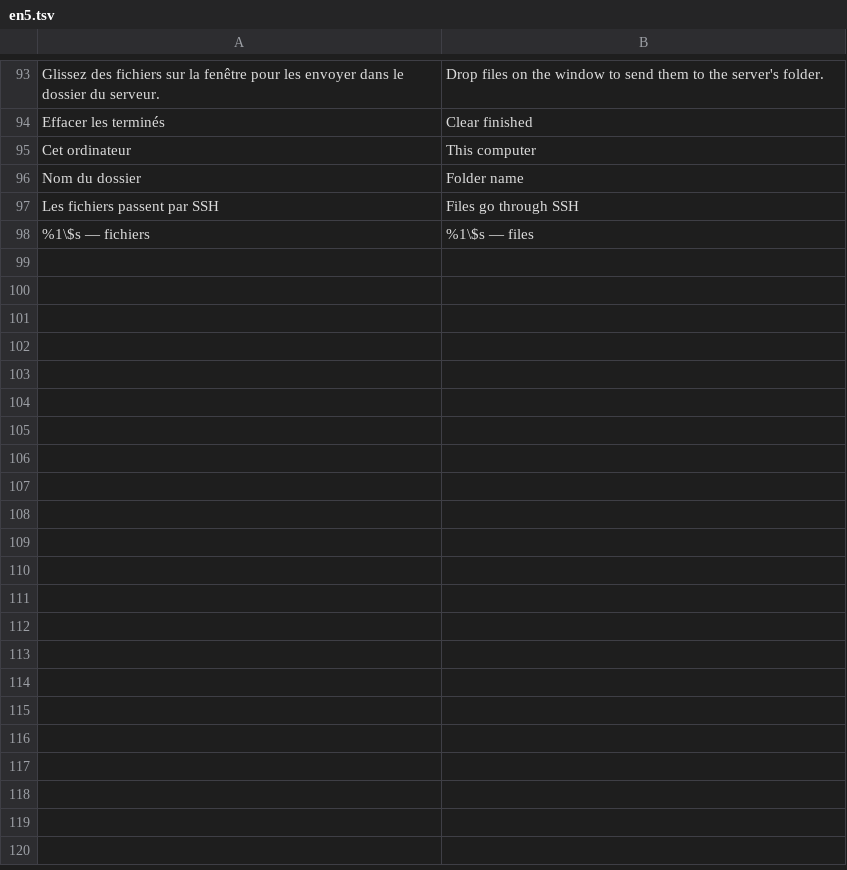
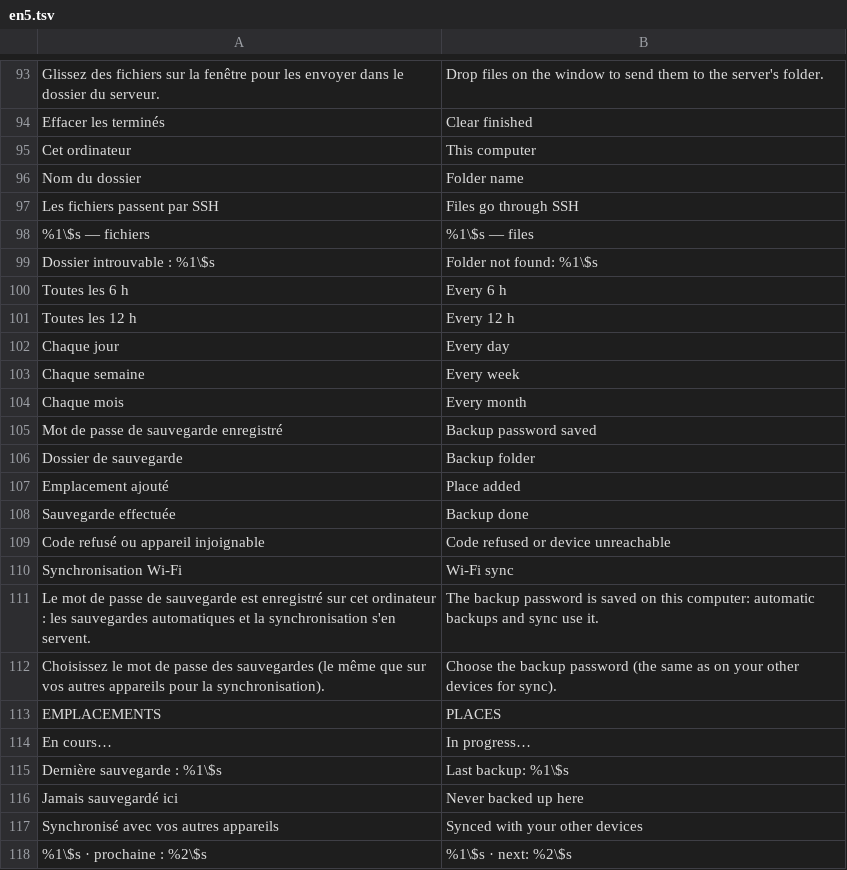
Before and after one commit to MrDDream/Nautile, a TSV file: core/i18n/translations/en5.tsv, drawn as a sheet; only a part is shown, gaps mark what is left out; the diff covers the shown part only.

```diff
--- a/core/i18n/translations/en5.tsv
+++ b/core/i18n/translations/en5.tsv
@@ -98 +98,21 @@ Les fichiers passent par SSH	Files go through SSH
 %1\$s — fichiers	%1\$s — files
+Dossier introuvable : %1\$s	Folder not found: %1\$s
+Toutes les 6 h	Every 6 h
+Toutes les 12 h	Every 12 h
+Chaque jour	Every day
+Chaque semaine	Every week
+Chaque mois	Every month
+Mot de passe de sauvegarde enregistré	Backup password saved
+Dossier de sauvegarde	Backup folder
+Emplacement ajouté	Place added
+Sauvegarde effectuée	Backup done
+Code refusé ou appareil injoignable	Code refused or device unreachable
+Synchronisation Wi-Fi	Wi-Fi sync
+Le mot de passe de sauvegarde est enregistré sur cet ordinateur : les sauvegardes automatiques et la synchronisation s'en servent.	The backup password is saved on this computer: automatic backups and sync use it.
+Choisissez le mot de passe des sauvegardes (le même que sur vos autres appareils pour la synchronisation).	Choose the backup password (the same as on your other devices for sync).
+EMPLACEMENTS	PLACES
+En cours…	In progress…
+Dernière sauvegarde : %1\$s	Last backup: %1\$s
+Jamais sauvegardé ici	Never backed up here
+Synchronisé avec vos autres appareils	Synced with your other devices
+%1\$s · prochaine : %2\$s	%1\$s · next: %2\$s
```
Also changed, not shown: 30 added rows elsewhere in this file, 30 other files.
